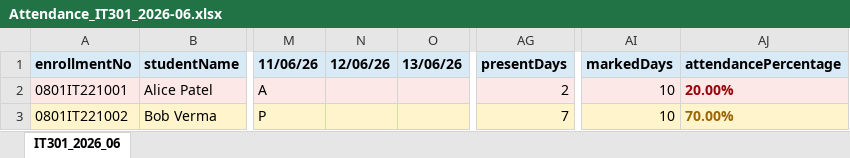
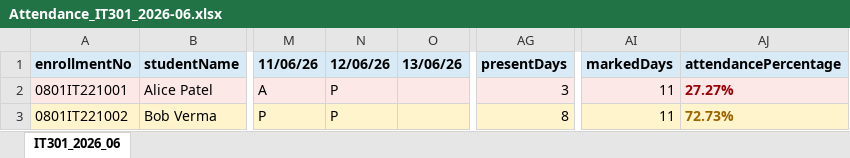
Before and after one commit to priyanshiiD/opensis, an Excel workbook: backend/src/uploads/attendance-reports/Attendance_IT301_2026-06.xlsx, sheet IT301_2026_06, drawn as a sheet; only a part is shown, gaps mark what is left out; values as stored, in another font and other column widths than the file's, no borders; the diff names each change by its address in the sheet, - before the commit and + after, or states it on an @@ line.

```diff
--- a/backend/src/uploads/attendance-reports/Attendance_IT301_2026-06.xlsx (sheet IT301_2026_06)
+++ b/backend/src/uploads/attendance-reports/Attendance_IT301_2026-06.xlsx (sheet IT301_2026_06)
-N2:N3 (12/06/26): (empty)
+N2:N3 (12/06/26): P
-AG2 (presentDays): 2
+AG2 (presentDays): 3
-AI2:AI3 (markedDays): 10
+AI2:AI3 (markedDays): 11
-AJ2 (attendancePercentage): 20.00%
+AJ2 (attendancePercentage): 27.27%
-AG3 (presentDays): 7
+AG3 (presentDays): 8
-AJ3 (attendancePercentage): 70.00%
+AJ3 (attendancePercentage): 72.73%
```
Also changed, not shown: backend/src/uploads/attendance-reports/DetentionList_IT301_2026-06.xlsx, 8 other files.
